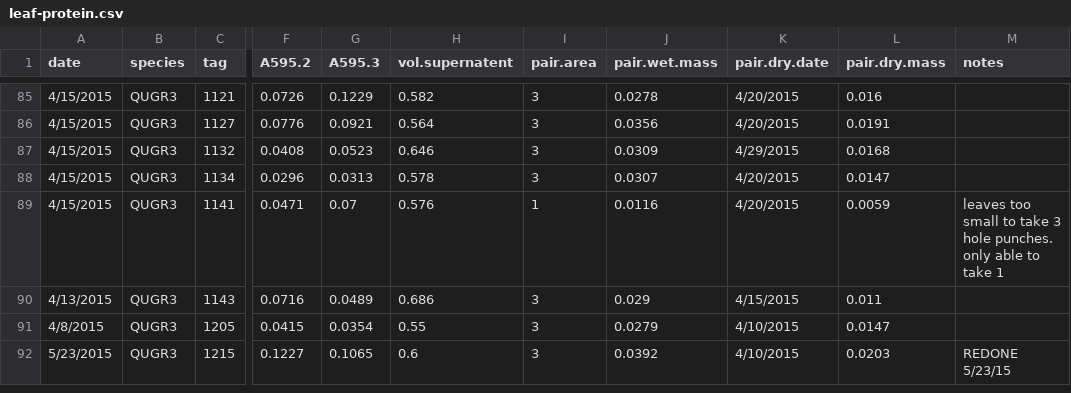
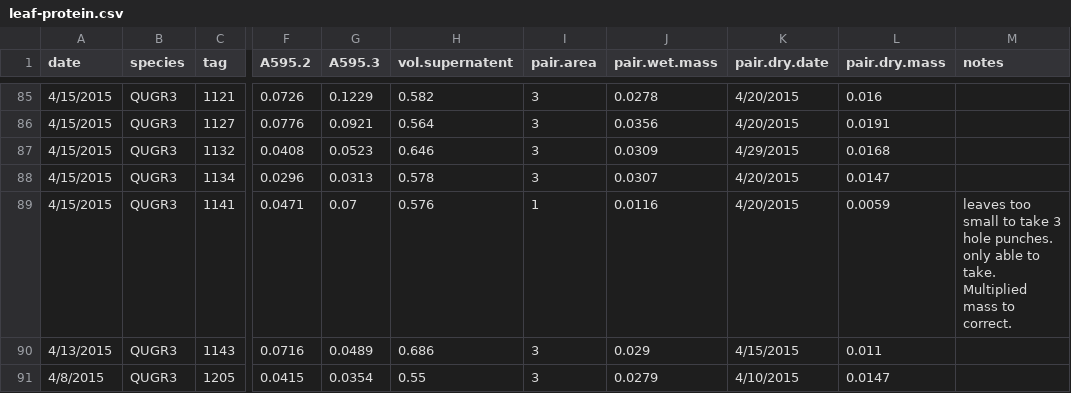
Before and after one commit to schwilklab/CSC-sky-island-forest, a CSV file: data/leaves/leaf-protein.csv, drawn as a sheet; only a part is shown, gaps mark what is left out; the shorter side is filled out with more unchanged rows; the diff covers the shown part only; the diff names each change by its address in the sheet, - before the commit and + after, or states it on an @@ line.

Commit message:
Fix #29: leaf protein outliers
Met with @efwaring and went through the leaves she redid as well as
other puzzles. We corrected some incorrectly entered data and a few
incorrect dry weights. All changes in this commit.

```diff
--- a/data/leaves/leaf-protein.csv
+++ b/data/leaves/leaf-protein.csv
-M89 (notes): …able to take 1
+M89 (notes): …able to take. Multiplied mass to correct.
```
Also changed, not shown: 11 edited cells elsewhere in this file, 1 other file.
